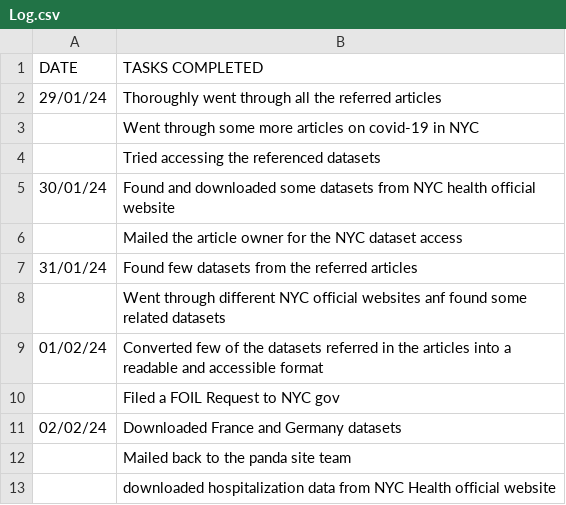
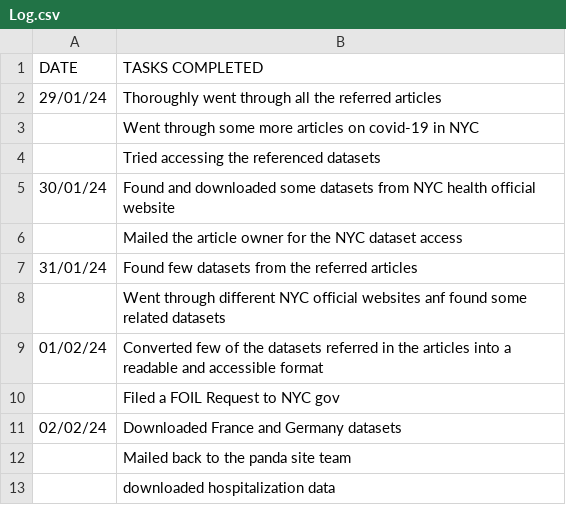
Before and after one commit to Mansi-Sanchaniya/Daily-Log, a CSV file: Log.csv, drawn as a sheet.

Commit message:
Log.csv

```diff
--- a/Log.csv
+++ b/Log.csv
@@ -12,2 +12,2 @@ DATE,TASKS COMPLETED
 ,Mailed back to the panda site team
-,downloaded hospitalization data from NYC Health official website
+,downloaded hospitalization data
```
